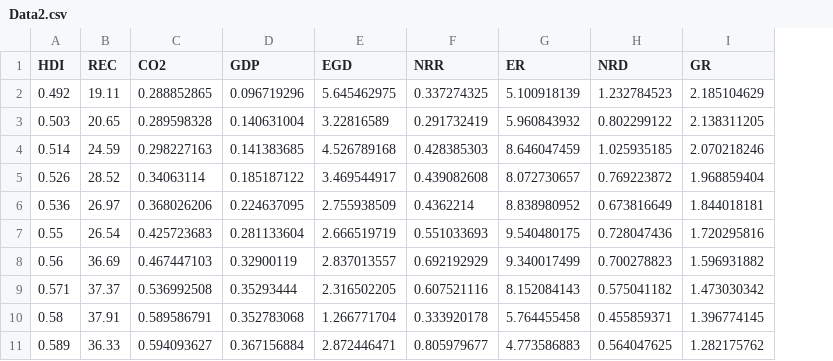
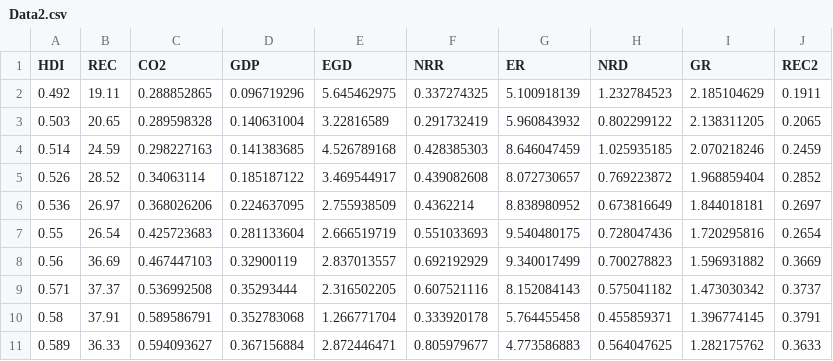
Before and after one commit to hoaingocnguyen12/Econometrcs, a CSV file: Data2.csv, drawn as a sheet; only a part is shown; the diff names each change by its address in the sheet, - before the commit and + after, or states it on an @@ line.

Commit message:
Update Data2.csv

```diff
--- a/Data2.csv
+++ b/Data2.csv
+column J (REC2), rows 2-11: 0.1911 | 0.2065 | 0.2459 | 0.2852 | 0.2697 | 0.2654 | 0.3669 | 0.3737 | 0.3791 | 0.3633
```
